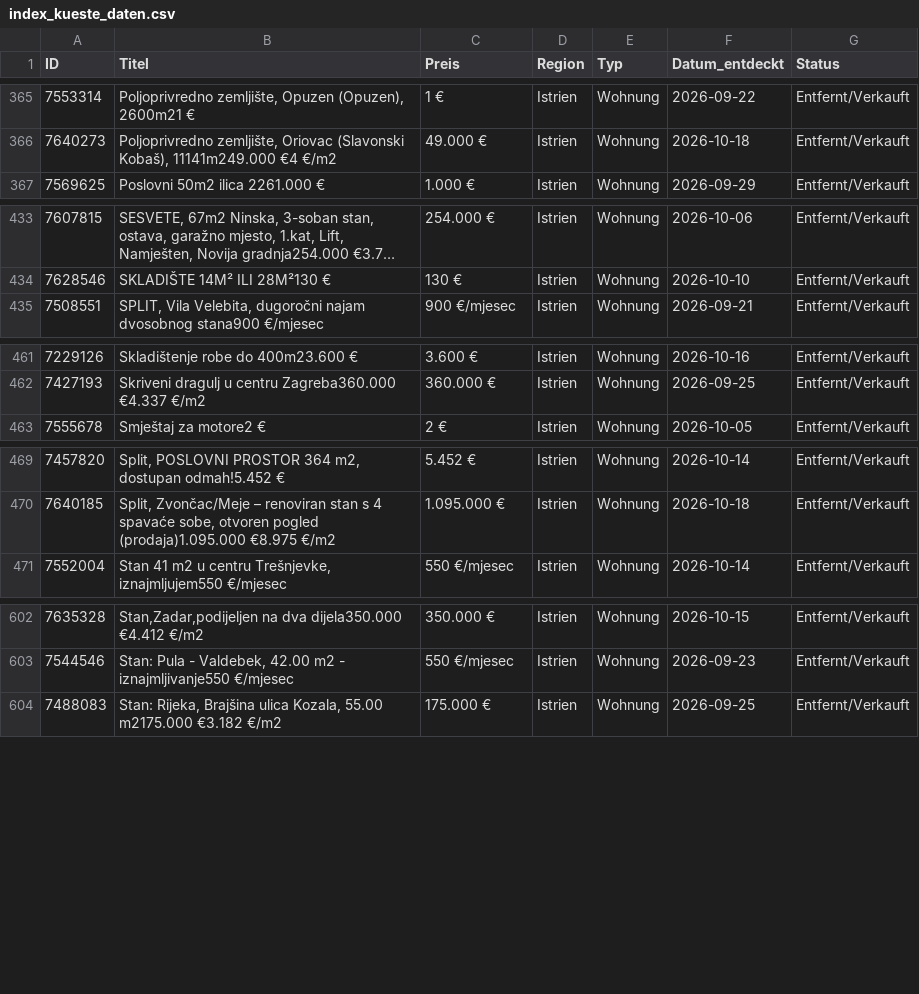
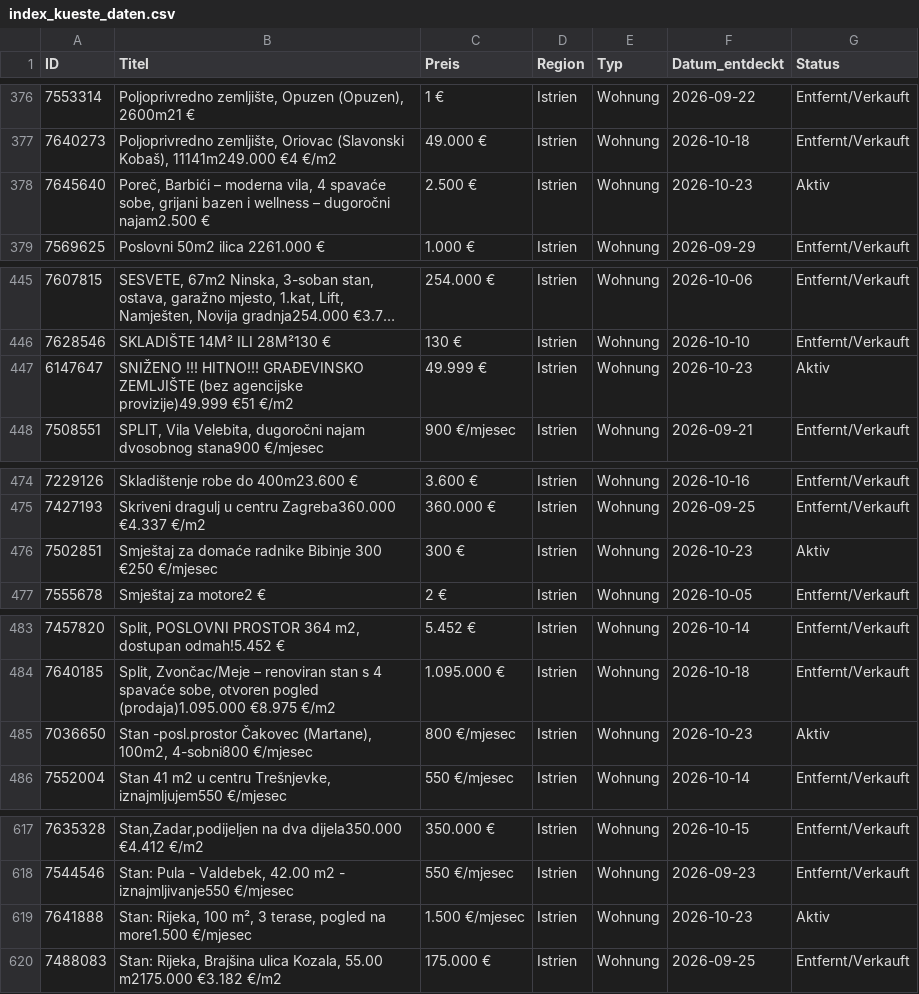
Before and after one commit to aveit1975/kroatien-immo-tracker, a CSV file: index_kueste_daten.csv, drawn as a sheet; only a part is shown, gaps mark what is left out; long unchanged cells end in …; the diff covers the shown part only; the diff names each change by its address in the sheet, - before the commit and + after, or states it on an @@ line.

```diff
--- a/index_kueste_daten.csv
+++ b/index_kueste_daten.csv
+row 378: 7645640 | Poreč, Barbići – moderna vila, 4 spavaće sobe, grijani bazen i wellness – dugoročni najam2.500 € | 2.500 € | Istrien | Wohnung | 2026-10-23 | Aktiv
+row 447: 6147647 | SNIŽENO !!! HITNO!!! GRAĐEVINSKO ZEMLJIŠTE (bez agencijske provizije)49.999 €51 €/m2 | 49.999 € | Istrien | Wohnung | 2026-10-23 | Aktiv
+row 476: 7502851 | Smještaj za domaće radnike Bibinje 300 €250 €/mjesec | 300 € | Istrien | Wohnung | 2026-10-23 | Aktiv
+row 485: 7036650 | Stan -posl.prostor Čakovec (Martane), 100m2, 4-sobni800 €/mjesec | 800 €/mjesec | Istrien | Wohnung | 2026-10-23 | Aktiv
+row 619: 7641888 | Stan: Rijeka, 100 m², 3 terase, pogled na more1.500 €/mjesec | 1.500 €/mjesec | Istrien | Wohnung | 2026-10-23 | Aktiv
```
Also changed, not shown: 12 added rows and 15 edited cells elsewhere in this file.
